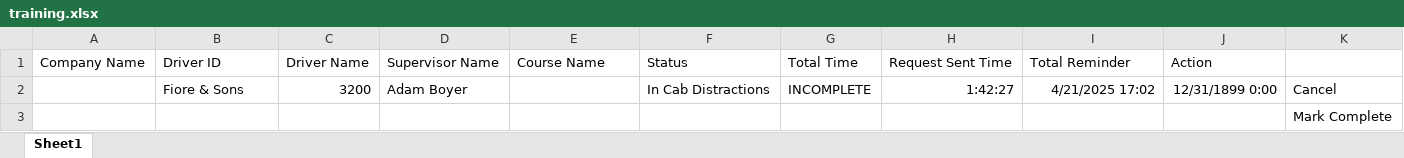
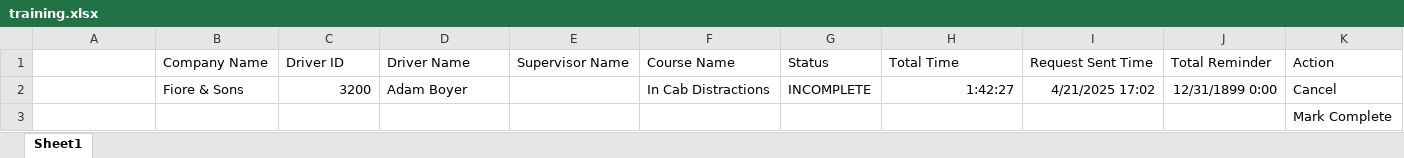
Before and after one commit to jmullins-DEN/Fiore-Sons, an Excel workbook: training.xlsx, sheet Sheet1, drawn as a sheet; only a part is shown; values as stored, in another font and other column widths than the file's, no borders; removed rows and columns are numbered as before the commit, all else as after; the diff names each change by its address in the sheet, - before the commit and + after, or states it on an @@ line.

Commit message:
Add files via upload

```diff
--- a/training.xlsx (sheet Sheet1)
+++ b/training.xlsx (sheet Sheet1)
-row 1: Company Name | Driver ID | Driver Name | Supervisor Name | Course Name | Status | Total Time | Request Sent Time | Total Reminder | Action
+row 1:  | Company Name | Driver ID | Driver Name | Supervisor Name | Course Name | Status | Total Time | Request Sent Time | Total Reminder | Action
```
